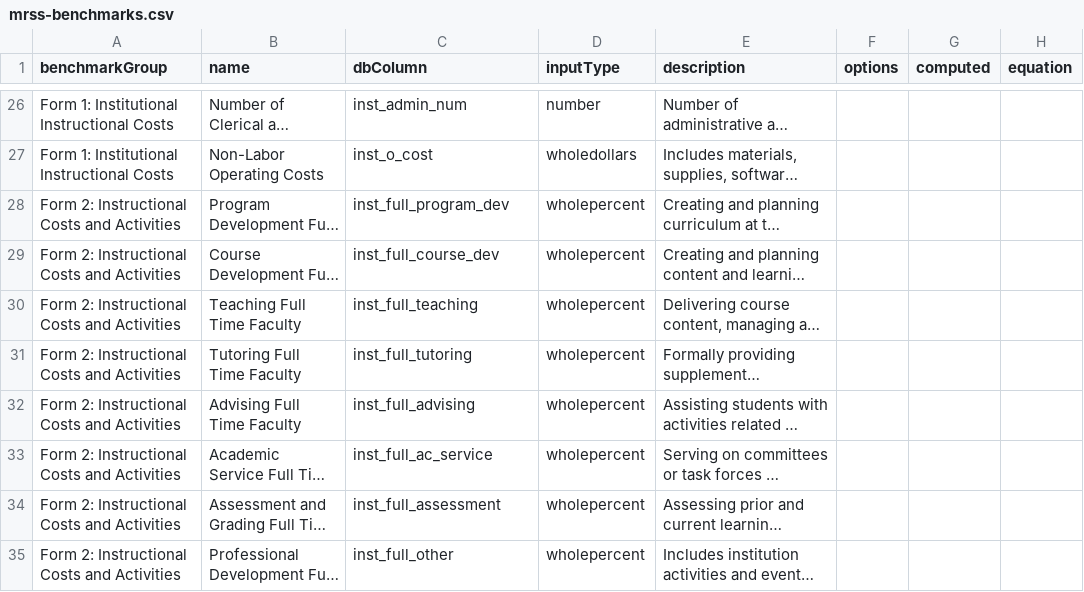
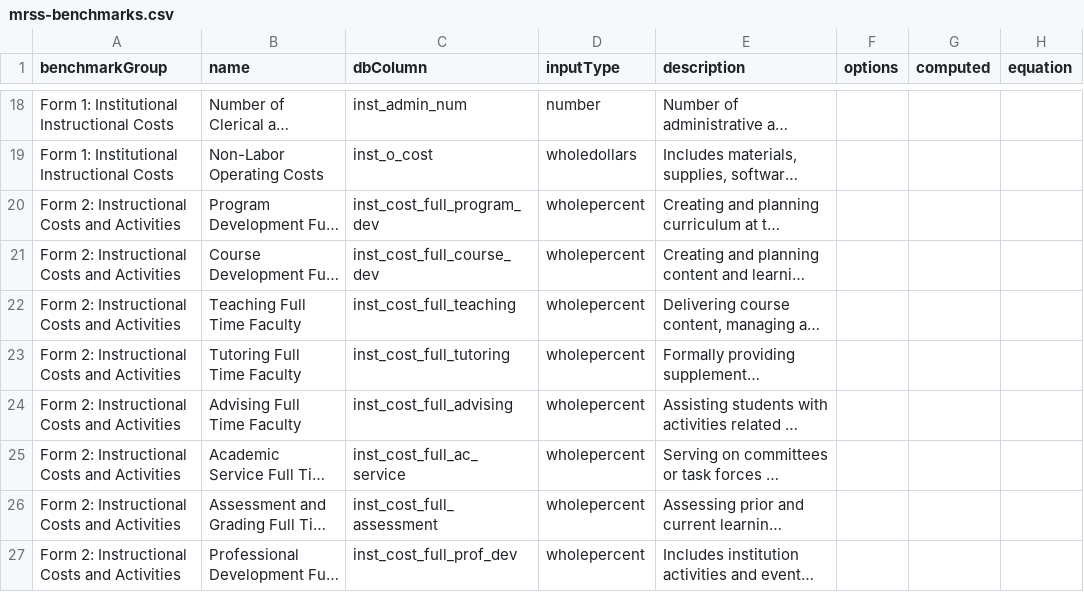
Before and after one commit to personman/mrss, a CSV file: data/imports/mrss-benchmarks.csv, drawn as a sheet; only a part is shown, gaps mark what is left out; long unchanged cells end in …; addresses are those after the commit; the diff covers the shown part only; the diff names each change by its address in the sheet, - before the commit and + after, or states it on an @@ line.

```diff
--- a/data/imports/mrss-benchmarks.csv
+++ b/data/imports/mrss-benchmarks.csv
-C20 (dbColumn): inst_full_program_dev
+C20 (dbColumn): inst_cost_full_program_dev
-C21 (dbColumn): inst_full_course_dev
+C21 (dbColumn): inst_cost_full_course_dev
-C22 (dbColumn): inst_full_teaching
+C22 (dbColumn): inst_cost_full_teaching
-C23 (dbColumn): inst_full_tutoring
+C23 (dbColumn): inst_cost_full_tutoring
-C24 (dbColumn): inst_full_advising
+C24 (dbColumn): inst_cost_full_advising
-C25 (dbColumn): inst_full_ac_service
+C25 (dbColumn): inst_cost_full_ac_service
-C26 (dbColumn): inst_full_assessment
+C26 (dbColumn): inst_cost_full_assessment
-C27 (dbColumn): inst_full_other
+C27 (dbColumn): inst_cost_full_prof_dev
```
Also changed, not shown: 11 removed rows and 9 edited cells elsewhere in this file, 6 other files.
